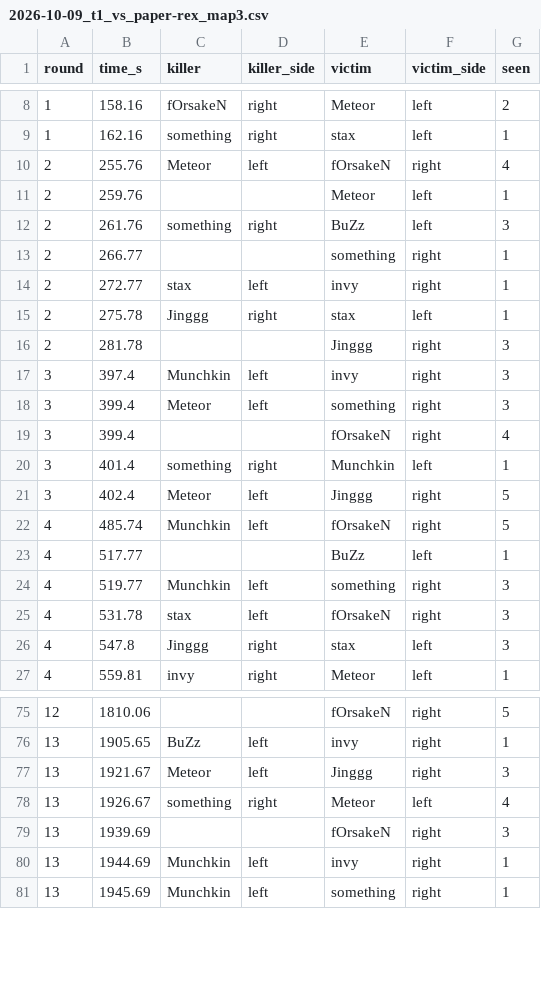
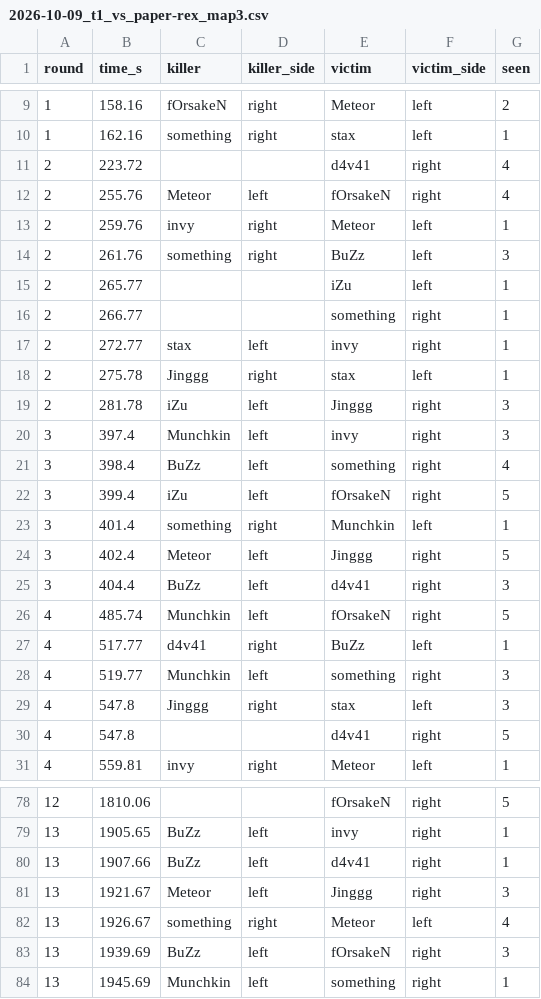
Before and after one commit to kimsokeen/valorant-who-to-spectate, a CSV file: data/kills/2026-10-09_t1_vs_paper-rex_map3.csv, drawn as a sheet; only a part is shown, gaps mark what is left out; the diff covers the shown part only.

```diff
--- a/data/kills/2026-10-09_t1_vs_paper-rex_map3.csv
+++ b/data/kills/2026-10-09_t1_vs_paper-rex_map3.csv
@@ -9,5 +10,7 @@ round,time_s,killer,killer_side,victim,victim_side,seen
 1,162.16,something,right,stax,left,1
+2,223.72,,,d4v41,right,4
 2,255.76,Meteor,left,fOrsakeN,right,4
-2,259.76,,,Meteor,left,1
+2,259.76,invy,right,Meteor,left,1
 2,261.76,something,right,BuZz,left,3
+2,265.77,,,iZu,left,1
 2,266.77,,,something,right,1
@@ -15,13 +18,14 @@ round,time_s,killer,killer_side,victim,victim_side,seen
 2,275.78,Jinggg,right,stax,left,1
-2,281.78,,,Jinggg,right,3
+2,281.78,iZu,left,Jinggg,right,3
 3,397.4,Munchkin,left,invy,right,3
-3,399.4,Meteor,left,something,right,3
-3,399.4,,,fOrsakeN,right,4
+3,398.4,BuZz,left,something,right,4
+3,399.4,iZu,left,fOrsakeN,right,5
 3,401.4,something,right,Munchkin,left,1
 3,402.4,Meteor,left,Jinggg,right,5
+3,404.4,BuZz,left,d4v41,right,3
 4,485.74,Munchkin,left,fOrsakeN,right,5
-4,517.77,,,BuZz,left,1
+4,517.77,d4v41,right,BuZz,left,1
 4,519.77,Munchkin,left,something,right,3
-4,531.78,stax,left,fOrsakeN,right,3
 4,547.8,Jinggg,right,stax,left,3
+4,547.8,,,d4v41,right,5
 4,559.81,invy,right,Meteor,left,1
@@ -76,6 +79,6 @@ round,time_s,killer,killer_side,victim,victim_side,seen
 13,1905.65,BuZz,left,invy,right,1
+13,1907.66,BuZz,left,d4v41,right,1
 13,1921.67,Meteor,left,Jinggg,right,3
 13,1926.67,something,right,Meteor,left,4
-13,1939.69,,,fOrsakeN,right,3
-13,1944.69,Munchkin,left,invy,right,1
+13,1939.69,BuZz,left,fOrsakeN,right,3
 13,1945.69,Munchkin,left,something,right,1
```
Also changed, not shown: 10 added rows, 4 removed rows and 40 edited cells elsewhere in this file, data/kills/2026-09-26_loud_vs_edward-gaming_map2.csv, data/kills/2026-09-27_100-thieves_vs_t1_map1.csv, 39 other files.
